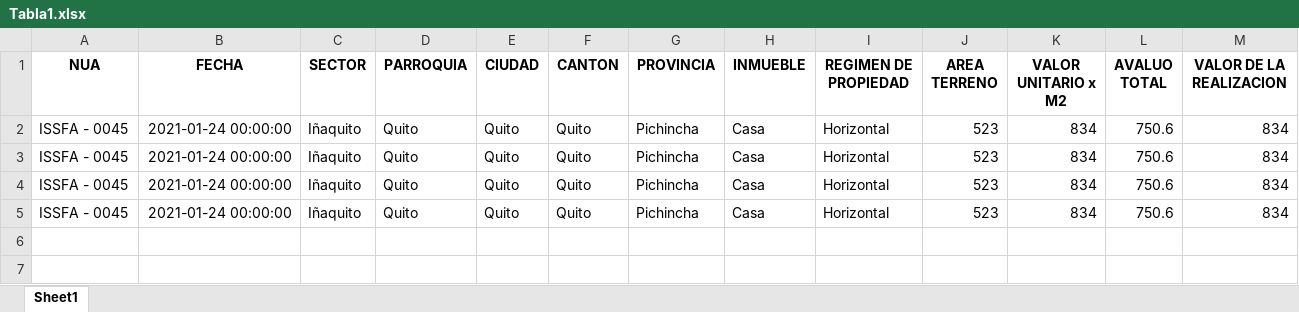
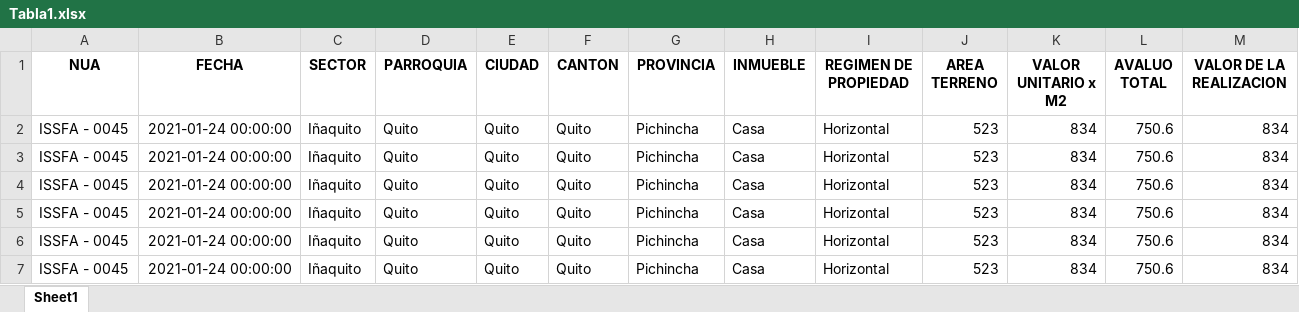
Before and after one commit to FreakJazz/PYQT-Interface-gen-access-DataBase, an Excel workbook: project/Tabla1.xlsx, sheet Sheet1, drawn as a sheet; values as stored, in another font and other column widths than the file's, no borders; the diff names each change by its address in the sheet, - before the commit and + after, or states it on an @@ line.

```diff
--- a/project/Tabla1.xlsx (sheet Sheet1)
+++ b/project/Tabla1.xlsx (sheet Sheet1)
+row 6: ISSFA - 0045 | 2021-01-24 00:00:00 | Iñaquito | Quito | Quito | Quito | Pichincha | Casa | Horizontal | 523 | 834 | 750.6 | 834
+row 7: ISSFA - 0045 | 2021-01-24 00:00:00 | Iñaquito | Quito | Quito | Quito | Pichincha | Casa | Horizontal | 523 | 834 | 750.6 | 834
```
Also changed, not shown: 5 other files.
